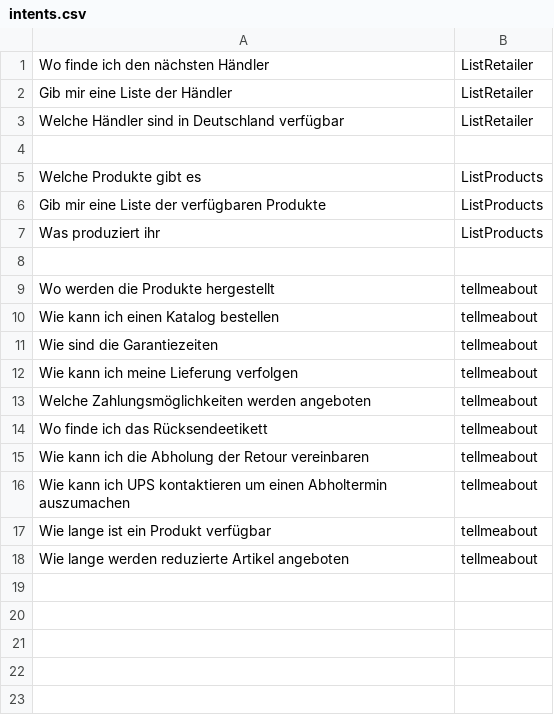
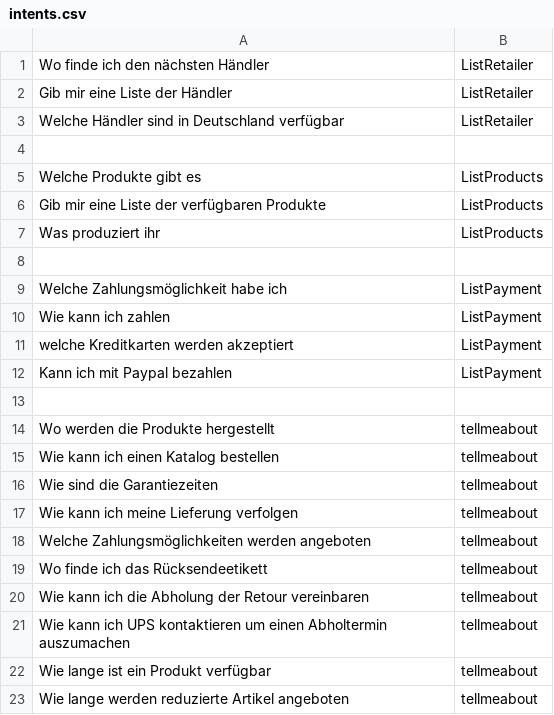
Before and after one commit to mflipw/Chat-Bot-Garage, a CSV file: intents.csv, drawn as a sheet.

Commit message:
Update intents.csv

```diff
--- a/intents.csv
+++ b/intents.csv
@@ -8,2 +8,7 @@ Was produziert ihr, ListProducts
 
+Welche Zahlungsmöglichkeit habe ich, ListPayment
+Wie kann ich zahlen, ListPayment
+welche Kreditkarten werden akzeptiert, ListPayment
+Kann ich mit Paypal bezahlen, ListPayment
+
 Wo werden die Produkte hergestellt, tellmeabout
```
